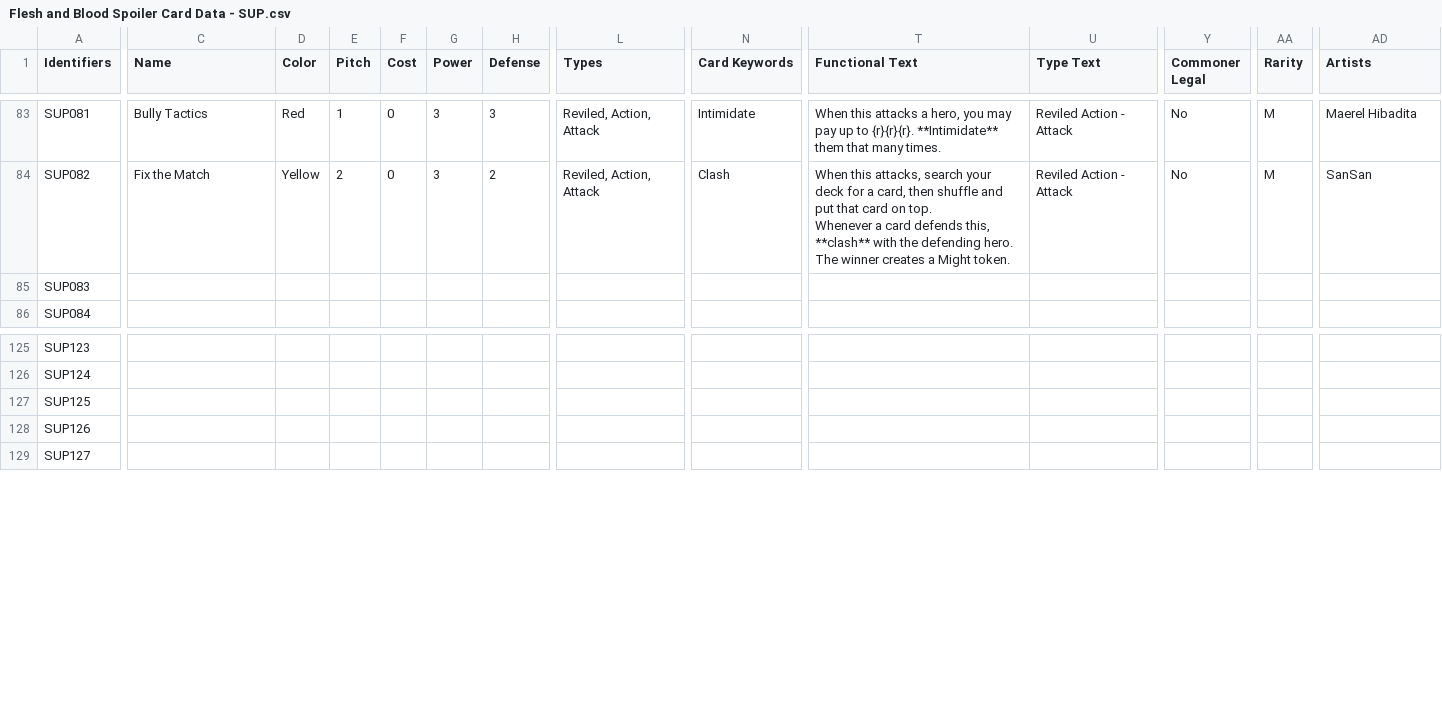
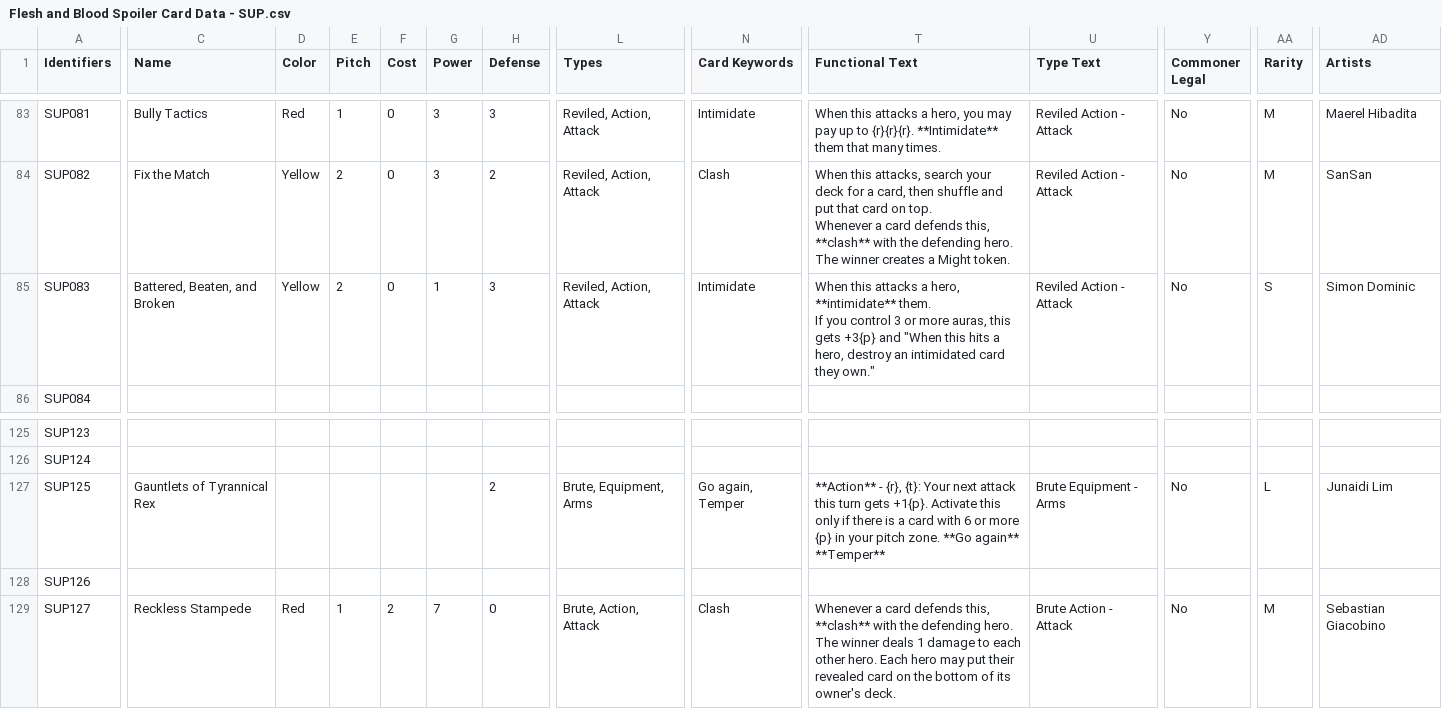
Before and after one commit to fabrary/cards, a CSV file: packages/cards/scripts/Spoiled/Flesh and Blood Spoiler Card Data - SUP.csv, drawn as a sheet; only a part is shown, gaps mark what is left out; ↵ is a line break in a cell; the diff covers the shown part only; the diff names each change by its address in the sheet, - before the commit and + after, or states it on an @@ line.

Commit message:
add new cards

```diff
--- a/packages/cards/scripts/Spoiled/Flesh and Blood Spoiler Card Data - SUP.csv
+++ b/packages/cards/scripts/Spoiled/Flesh and Blood Spoiler Card Data - SUP.csv
-C85 (Name): (empty)
+C85 (Name): Battered, Beaten, and Broken
-D85 (Color): (empty)
+D85 (Color): Yellow
-E85 (Pitch): (empty)
+E85 (Pitch): 2
-F85 (Cost): (empty)
+F85 (Cost): 0
-G85 (Power): (empty)
+G85 (Power): 1
-H85 (Defense): (empty)
+H85 (Defense): 3
-L85 (Types): (empty)
+L85 (Types): Reviled, Action, Attack
-N85 (Card Keywords): (empty)
+N85 (Card Keywords): Intimidate
-T85 (Functional Text): (empty)
+T85 (Functional Text): When this attacks a hero, **intimidate** them. ↵ If you control 3 or more auras, this gets +3{p} and "When this hits a hero, destroy an intimidated card they own."
-U85 (Type Text): (empty)
+U85 (Type Text): Reviled Action - Attack
-Y85 (Commoner Legal): (empty)
+Y85 (Commoner Legal): No
-AA85 (Rarity): (empty)
+AA85 (Rarity): S
-AD85 (Artists): (empty)
+AD85 (Artists): Simon Dominic
-C127 (Name): (empty)
+C127 (Name): Gauntlets of Tyrannical Rex
-H127 (Defense): (empty)
+H127 (Defense): 2
-L127 (Types): (empty)
+L127 (Types): Brute, Equipment, Arms
-N127 (Card Keywords): (empty)
+N127 (Card Keywords): Go again, Temper
-T127 (Functional Text): (empty)
+T127 (Functional Text): **Action** - {r}, {t}: Your next attack this turn gets +1{p}. Activate this only if there is a card with 6 or more {p} in your pitch zone. **Go again** ↵ **Temper**
-U127 (Type Text): (empty)
+U127 (Type Text): Brute Equipment - Arms
-Y127 (Commoner Legal): (empty)
+Y127 (Commoner Legal): No
-AA127 (Rarity): (empty)
+AA127 (Rarity): L
-AD127 (Artists): (empty)
+AD127 (Artists): Junaidi Lim
-C129 (Name): (empty)
+C129 (Name): Reckless Stampede
-D129 (Color): (empty)
+D129 (Color): Red
-E129 (Pitch): (empty)
+E129 (Pitch): 1
-F129 (Cost): (empty)
+F129 (Cost): 2
-G129 (Power): (empty)
+G129 (Power): 7
-H129 (Defense): (empty)
+H129 (Defense): 0
-L129 (Types): (empty)
+L129 (Types): Brute, Action, Attack
-N129 (Card Keywords): (empty)
+N129 (Card Keywords): Clash
-T129 (Functional Text): (empty)
+T129 (Functional Text): Whenever a card defends this, **clash** with the defending hero. The winner deals 1 damage to each other hero. Each hero may put their revealed card on the bottom of its owner's deck.
-U129 (Type Text): (empty)
+U129 (Type Text): Brute Action - Attack
-Y129 (Commoner Legal): (empty)
+Y129 (Commoner Legal): No
-AA129 (Rarity): (empty)
+AA129 (Rarity): M
-AD129 (Artists): (empty)
+AD129 (Artists): Sebastian Giacobino
```
Also changed, not shown: 60 edited cells elsewhere in this file, 7 other files.
